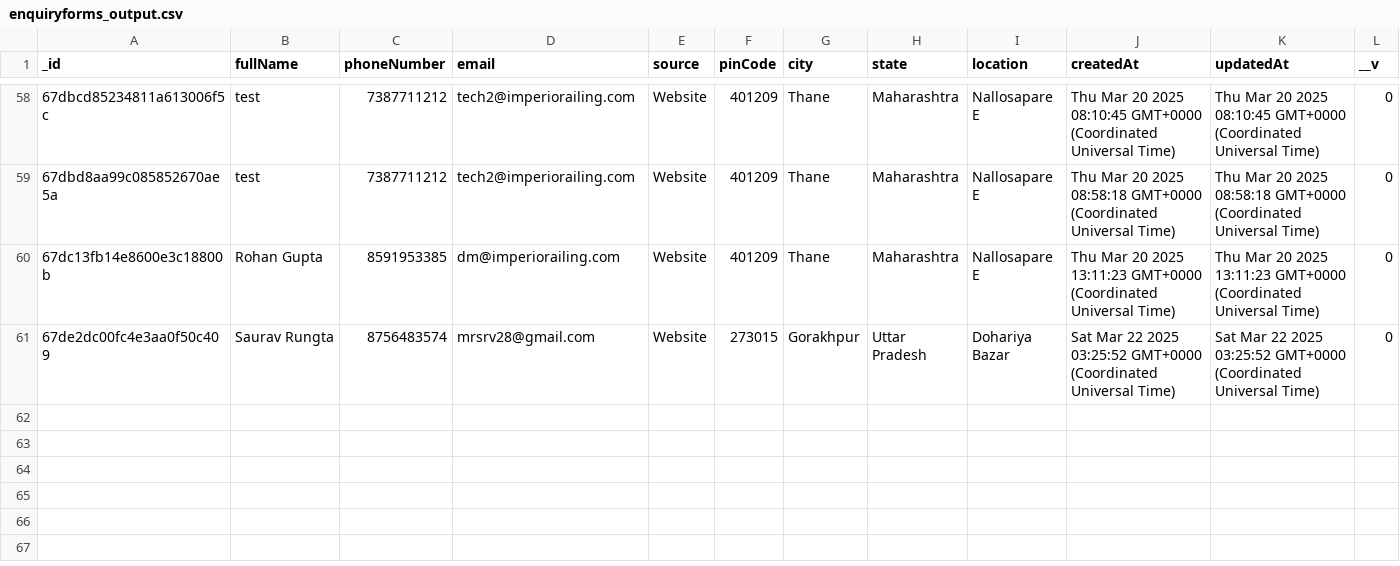
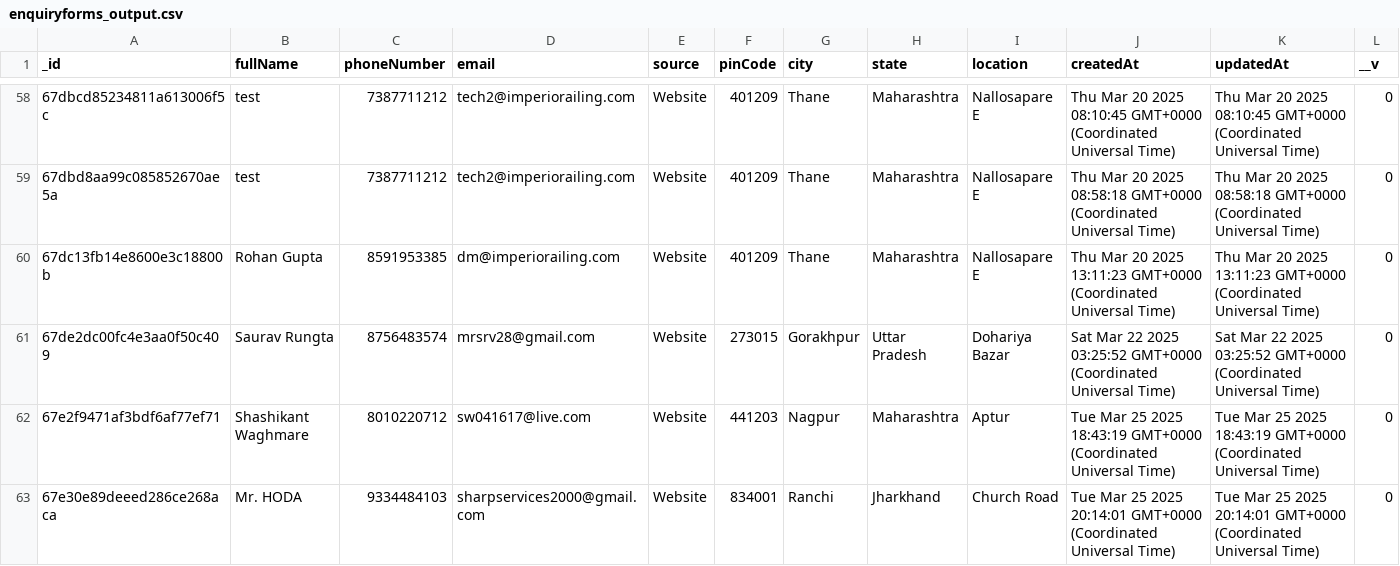
Before and after one commit to Tech3Imperio/backendimperio, a CSV file: enquiryforms_output.csv, drawn as a sheet; only a part is shown, gaps mark what is left out.

```diff
--- a/enquiryforms_output.csv
+++ b/enquiryforms_output.csv
@@ -61 +61,3 @@ _id,fullName,phoneNumber,email,source,pinCode,city,state,location,createdAt,upda
 67de2dc00fc4e3aa0f50c409,Saurav Rungta,8756483574,mrsrv28@gmail.com,Website,273015,Gorakhpur,Uttar Pradesh,Dohariya Bazar,Sat Mar 22 2025 03:25:52 GMT+0000 (Coordinated Universal Time),Sat Mar 22 2025 03:25:52 GMT+0000 (Coordinated Universal Time),0
+67e2f9471af3bdf6af77ef71,Shashikant Waghmare,8010220712,sw041617@live.com,Website,441203,Nagpur,Maharashtra,Aptur,Tue Mar 25 2025 18:43:19 GMT+0000 (Coordinated Universal Time),Tue Mar 25 2025 18:43:19 GMT+0000 (Coordinated Universal Time),0
+67e30e89deeed286ce268aca,Mr. HODA,9334484103,sharpservices2000@gmail.com,Website,834001,Ranchi,Jharkhand,Church Road,Tue Mar 25 2025 20:14:01 GMT+0000 (Coordinated Universal Time),Tue Mar 25 2025 20:14:01 GMT+0000 (Coordinated Universal Time),0
```
